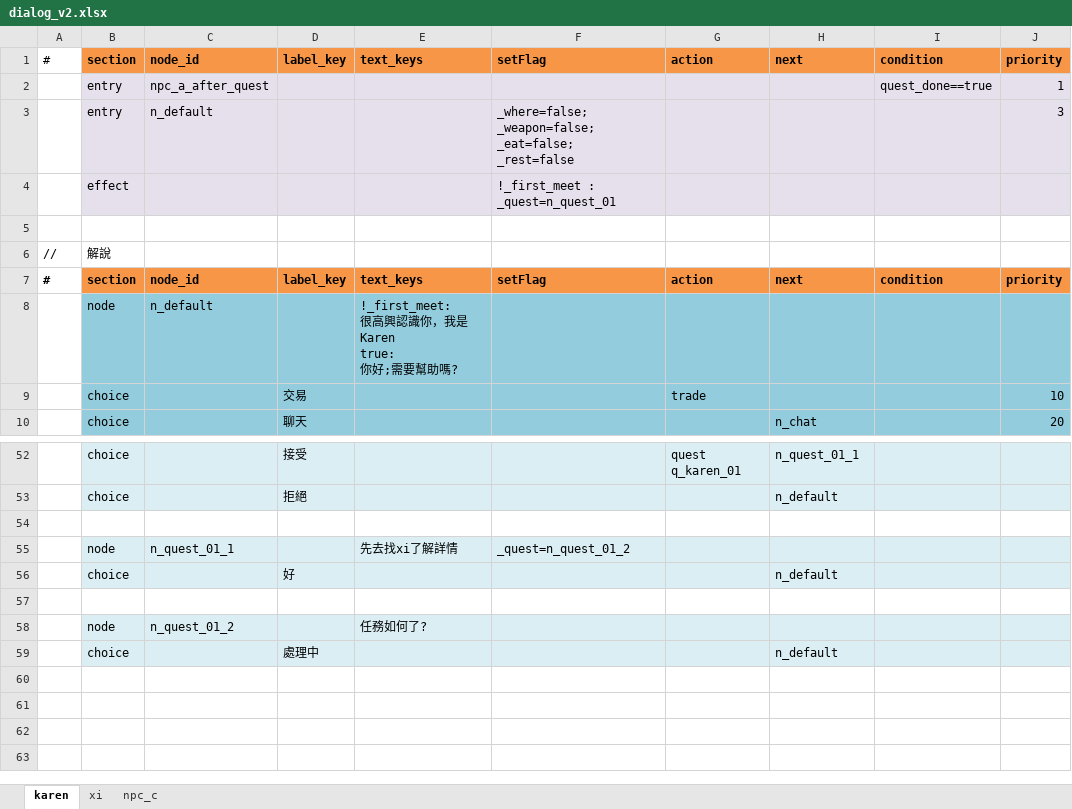
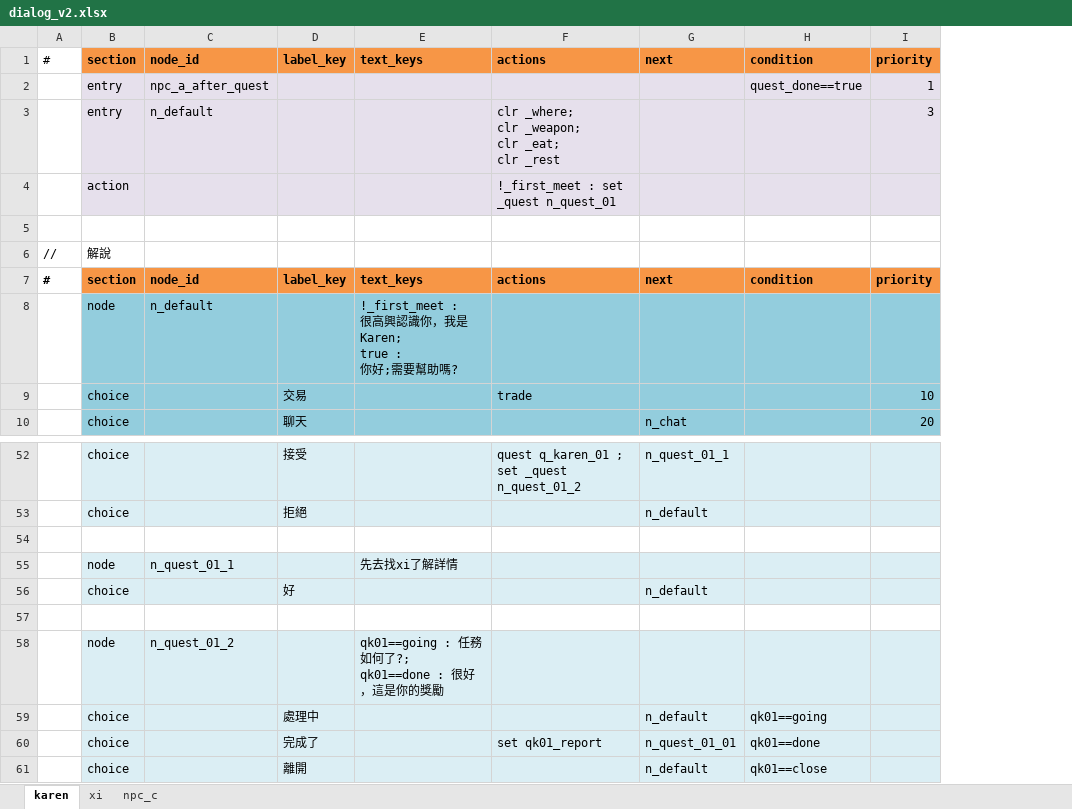
Before and after one commit to bwm0822/game_02, an Excel workbook: xls/dialog_v2.xlsx, sheet karen, drawn as a sheet; only a part is shown, gaps mark what is left out; values as stored, in another font and other column widths than the file's, no borders; removed rows and columns are numbered as before the commit, all else as after; ↵ is a line break in a cell; the diff names each change by its address in the sheet, - before the commit and + after, or states it on an @@ line.

```diff
--- a/xls/dialog_v2.xlsx (sheet karen)
+++ b/xls/dialog_v2.xlsx (sheet karen)
-column F, rows 1-7: setFlag |  | _where=false; ↵ _weapon=false; ↵ _eat=false; ↵ _rest=false | !_first_meet : _quest=n_quest_01 |  |  | setFlag; row 55: _quest=n_quest_01_2
-column G, rows 1-9: action |  |  |  |  |  | action |  | trade; row 52: quest q_karen_01
+column F, rows 1-9: actions |  | clr _where; ↵ clr _weapon; ↵ clr _eat; ↵ clr _rest | !_first_meet : set _quest n_quest_01 |  |  | actions |  | trade; row 52: quest q_karen_01 ; ↵ set _quest n_quest_01_2
-B4: effect
+B4: action
-E8: !_first_meet: ↵ 很高興認識你，我是Karen ↵ true: ↵ 你好;需…
+E8: !_first_meet : ↵ 很高興認識你，我是Karen; ↵ true : ↵ 你好;需…
-E58: 任務如何了?
+E58: qk01==going : 任務如何了?; ↵ qk01==done : 很好，這是你的獎勵
-H59: (empty)
+H59: qk01==going
+row 60:  | choice |  | 完成了 |  | set qk01_report | n_quest_01_01 | qk01==done
+row 61:  | choice |  | 離開 |  |  | n_default | qk01==close
```
Also changed, not shown: sheet xi, xls/quest_v2.xlsx, 9 other files.
